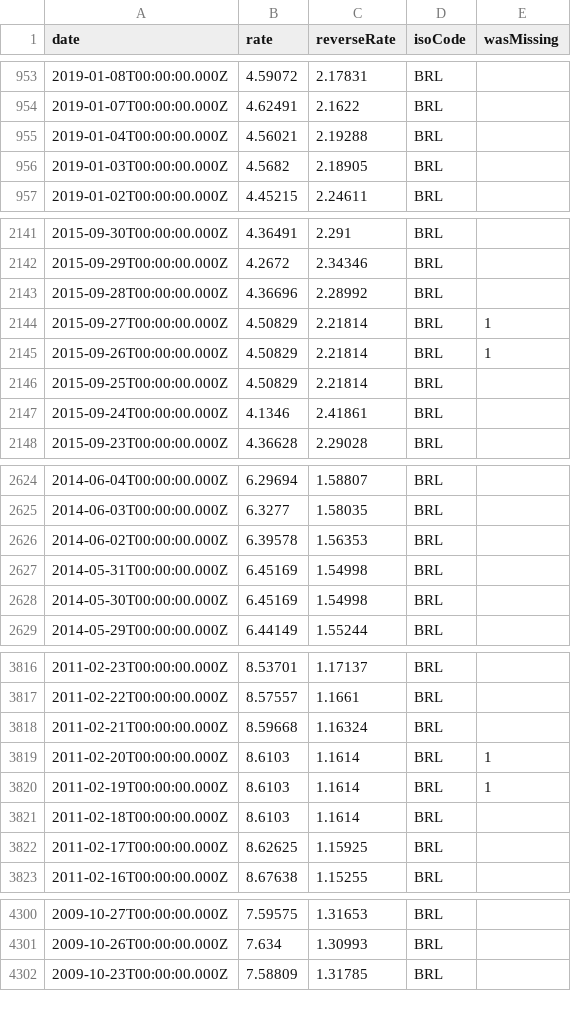
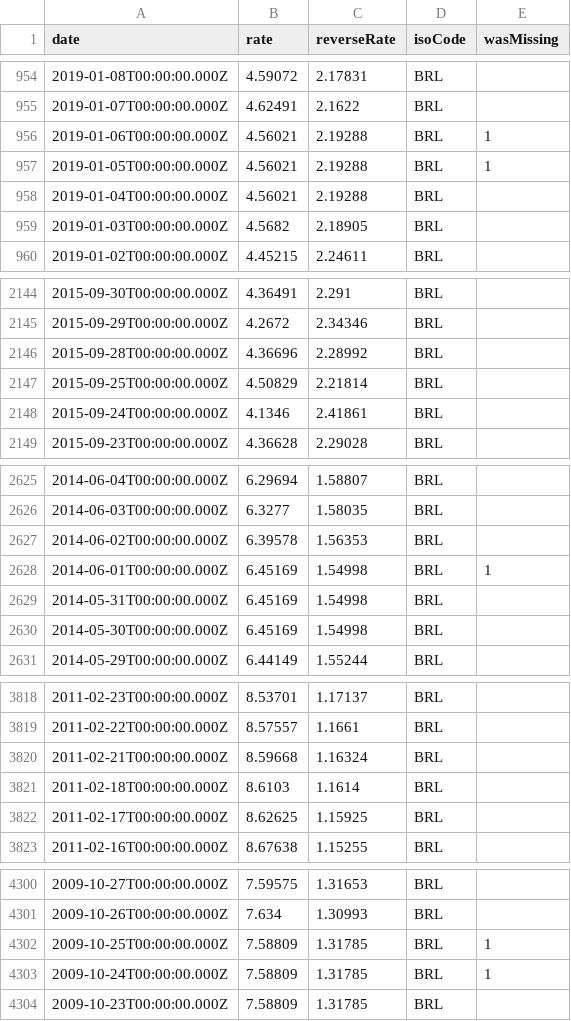
Before and after one commit to LubomirGeorgiev/bnb-currency-exchange-rates, a CSV file: data/BRL.csv, drawn as a sheet; only a part is shown, gaps mark what is left out; removed rows and columns are numbered as before the commit, all else as after; the diff covers the shown part only; the diff names each change by its address in the sheet, - before the commit and + after, or states it on an @@ line.

```diff
--- a/data/BRL.csv
+++ b/data/BRL.csv
+row 956: 2019-01-06T00:00:00.000Z | 4.56021 | 2.19288 | BRL | 1
+row 957: 2019-01-05T00:00:00.000Z | 4.56021 | 2.19288 | BRL | 1
-row 2144: 2015-09-27T00:00:00.000Z | 4.50829 | 2.21814 | BRL | 1
-row 2145: 2015-09-26T00:00:00.000Z | 4.50829 | 2.21814 | BRL | 1
+row 2628: 2014-06-01T00:00:00.000Z | 6.45169 | 1.54998 | BRL | 1
-row 3819: 2011-02-20T00:00:00.000Z | 8.6103 | 1.1614 | BRL | 1
-row 3820: 2011-02-19T00:00:00.000Z | 8.6103 | 1.1614 | BRL | 1
+row 4302: 2009-10-25T00:00:00.000Z | 7.58809 | 1.31785 | BRL | 1
+row 4303: 2009-10-24T00:00:00.000Z | 7.58809 | 1.31785 | BRL | 1
```
Also changed, not shown: 1 added row elsewhere in this file, data/CAD.csv, data/GBP.csv, 40 other files.
